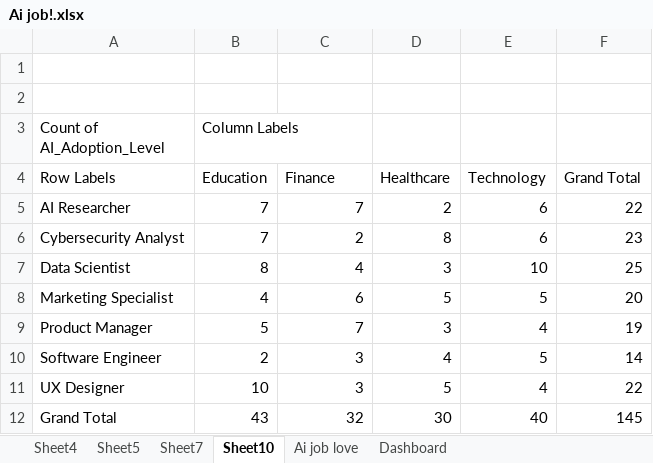
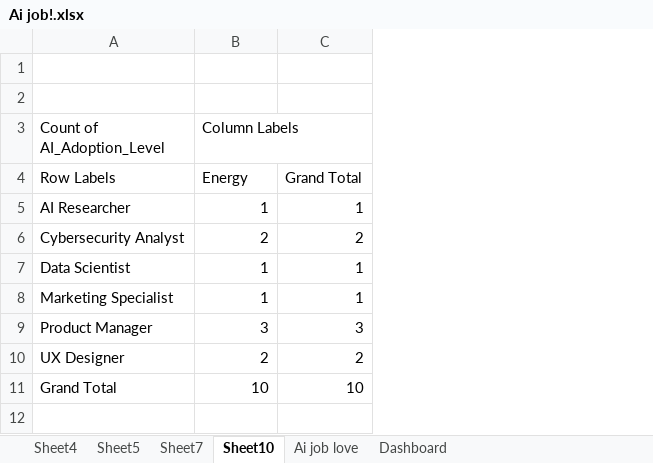
Before and after one commit to Saintemmydrake/AI-Job-Analysis, an Excel workbook: Ai job!.xlsx, sheet Sheet10, drawn as a sheet; values as stored, in another font and other column widths than the file's, no borders; charts and pictures not drawn; removed rows and columns are numbered as before the commit, all else as after; the diff names each change by its address in the sheet, - before the commit and + after, or states it on an @@ line.

Commit message:
Add files via upload

```diff
--- a/Ai job!.xlsx (sheet Sheet10)
+++ b/Ai job!.xlsx (sheet Sheet10)
-column D, rows 4-9: Healthcare | 2 | 8 | 3 | 5 | 3; rows 11-12: 5 | 30
-column E, rows 4-9: Technology | 6 | 6 | 10 | 5 | 4; rows 11-12: 4 | 40
-column F, rows 4-9: Grand Total | 22 | 23 | 25 | 20 | 19; rows 11-12: 22 | 145
-B4 (Column Labels): Education
+B4 (Column Labels): Energy
-C4: Finance
+C4: Grand Total
-B5 (Column Labels): 7
+B5 (Column Labels): 1
-C5: 7
+C5: 1
-B6 (Column Labels): 7
+B6 (Column Labels): 2
-B7 (Column Labels): 8
+B7 (Column Labels): 1
-C7: 4
+C7: 1
-B8 (Column Labels): 4
+B8 (Column Labels): 1
-C8: 6
+C8: 1
-B9 (Column Labels): 5
+B9 (Column Labels): 3
-C9: 7
+C9: 3
-row 10: Software Engineer | 2 | 3 | 4 | 5 | 14
-B10 (Column Labels): 10
+B10 (Column Labels): 2
-C10: 3
+C10: 2
-B11 (Column Labels): 43
+B11 (Column Labels): 10
-C11: 32
+C11: 10
```
Also changed, not shown: sheet Sheet4, sheet Sheet5, charts or pictures.
